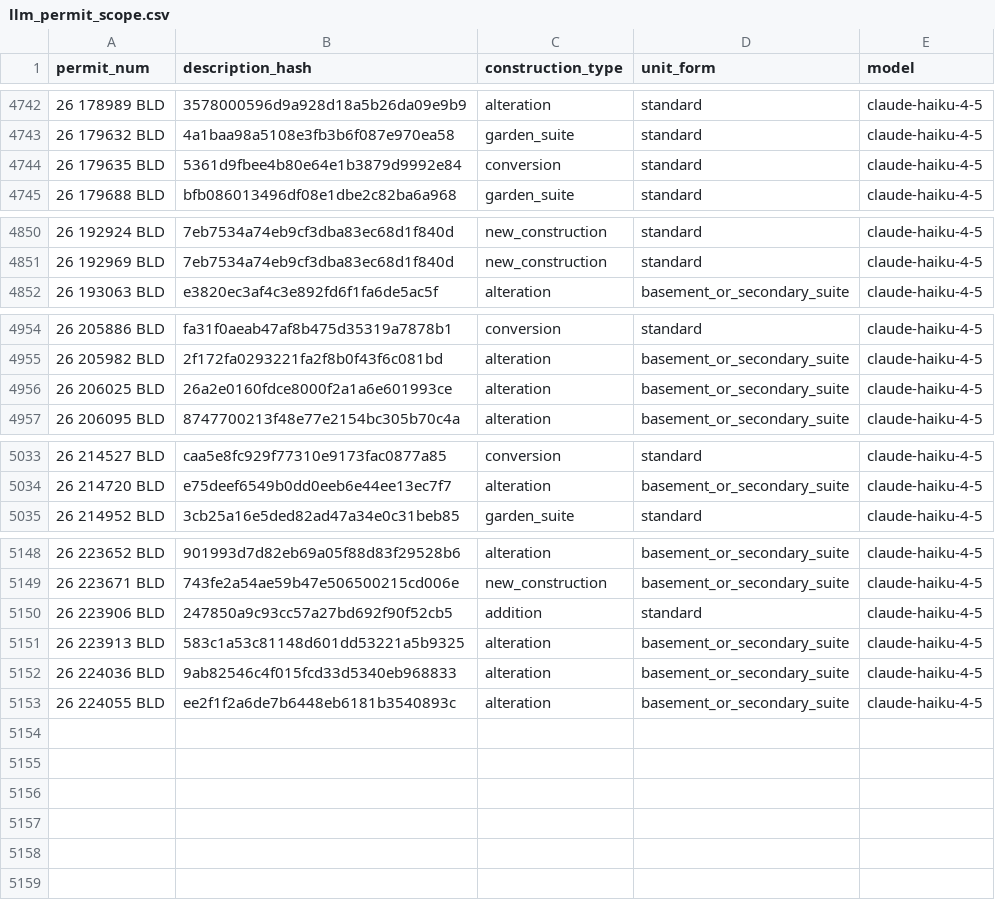
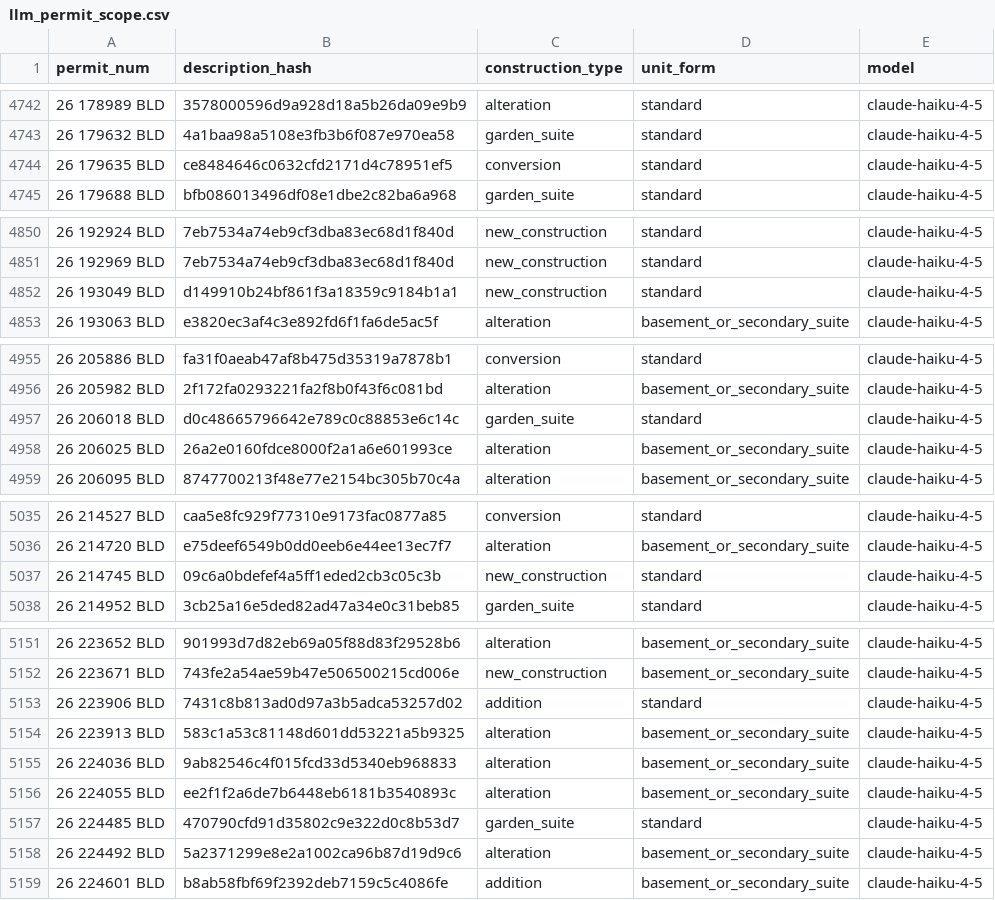
Before and after one commit to zuzubak/to-multiplex-map, a CSV file: dbt/seeds/llm_permit_scope.csv, drawn as a sheet; only a part is shown, gaps mark what is left out; the diff covers the shown part only.

```diff
--- a/dbt/seeds/llm_permit_scope.csv
+++ b/dbt/seeds/llm_permit_scope.csv
@@ -4743,3 +4743,3 @@ permit_num,description_hash,construction_type,unit_form,model
 26 179632 BLD,4a1baa98a5108e3fb3b6f087e970ea58,garden_suite,standard,claude-haiku-4-5
-26 179635 BLD,5361d9fbee4b80e64e1b3879d9992e84,conversion,standard,claude-haiku-4-5
+26 179635 BLD,ce8484646c0632cfd2171d4c78951ef5,conversion,standard,claude-haiku-4-5
 26 179688 BLD,bfb086013496df08e1dbe2c82ba6a968,garden_suite,standard,claude-haiku-4-5
@@ -4851,2 +4851,3 @@ permit_num,description_hash,construction_type,unit_form,model
 26 192969 BLD,7eb7534a74eb9cf3dba83ec68d1f840d,new_construction,standard,claude-haiku-4-5
+26 193049 BLD,d149910b24bf861f3a18359c9184b1a1,new_construction,standard,claude-haiku-4-5
 26 193063 BLD,e3820ec3af4c3e892fd6f1fa6de5ac5f,alteration,basement_or_secondary_suite,claude-haiku-4-5
@@ -4955,2 +4956,3 @@ permit_num,description_hash,construction_type,unit_form,model
 26 205982 BLD,2f172fa0293221fa2f8b0f43f6c081bd,alteration,basement_or_secondary_suite,claude-haiku-4-5
+26 206018 BLD,d0c48665796642e789c0c88853e6c14c,garden_suite,standard,claude-haiku-4-5
 26 206025 BLD,26a2e0160fdce8000f2a1a6e601993ce,alteration,basement_or_secondary_suite,claude-haiku-4-5
@@ -5034,2 +5036,3 @@ permit_num,description_hash,construction_type,unit_form,model
 26 214720 BLD,e75deef6549b0dd0eeb6e44ee13ec7f7,alteration,basement_or_secondary_suite,claude-haiku-4-5
+26 214745 BLD,09c6a0bdefef4a5ff1eded2cb3c05c3b,new_construction,standard,claude-haiku-4-5
 26 214952 BLD,3cb25a16e5ded82ad47a34e0c31beb85,garden_suite,standard,claude-haiku-4-5
@@ -5149,3 +5152,3 @@ permit_num,description_hash,construction_type,unit_form,model
 26 223671 BLD,743fe2a54ae59b47e506500215cd006e,new_construction,basement_or_secondary_suite,claude-haiku-4-5
-26 223906 BLD,247850a9c93cc57a27bd692f90f52cb5,addition,standard,claude-haiku-4-5
+26 223906 BLD,7431c8b813ad0d97a3b5adca53257d02,addition,standard,claude-haiku-4-5
 26 223913 BLD,583c1a53c81148d601dd53221a5b9325,alteration,basement_or_secondary_suite,claude-haiku-4-5
@@ -5153 +5156,4 @@ permit_num,description_hash,construction_type,unit_form,model
 26 224055 BLD,ee2f1f2a6de7b6448eb6181b3540893c,alteration,basement_or_secondary_suite,claude-haiku-4-5
+26 224485 BLD,470790cfd91d35802c9e322d0c8b53d7,garden_suite,standard,claude-haiku-4-5
+26 224492 BLD,5a2371299e8e2a1002ca96b87d19d9c6,alteration,basement_or_secondary_suite,claude-haiku-4-5
+26 224601 BLD,b8ab58fbf69f2392deb7159c5c4086fe,addition,basement_or_secondary_suite,claude-haiku-4-5
```
Also changed, not shown: 1 edited cell elsewhere in this file, 3 other files.
